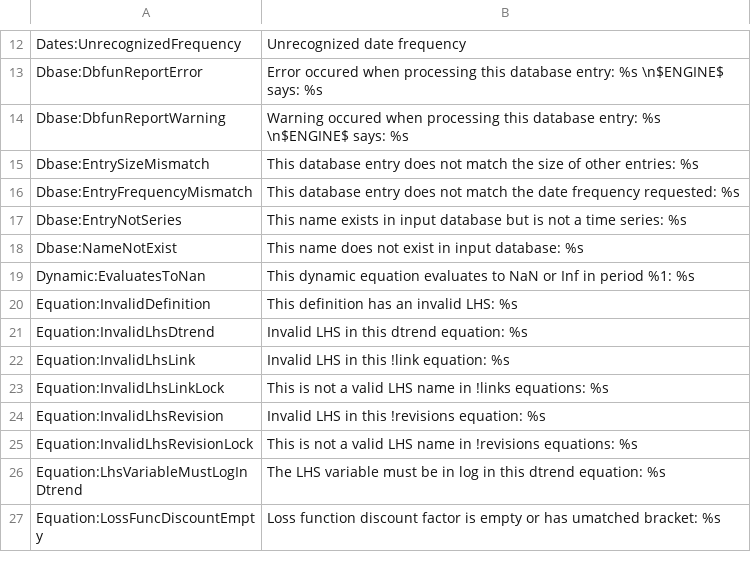
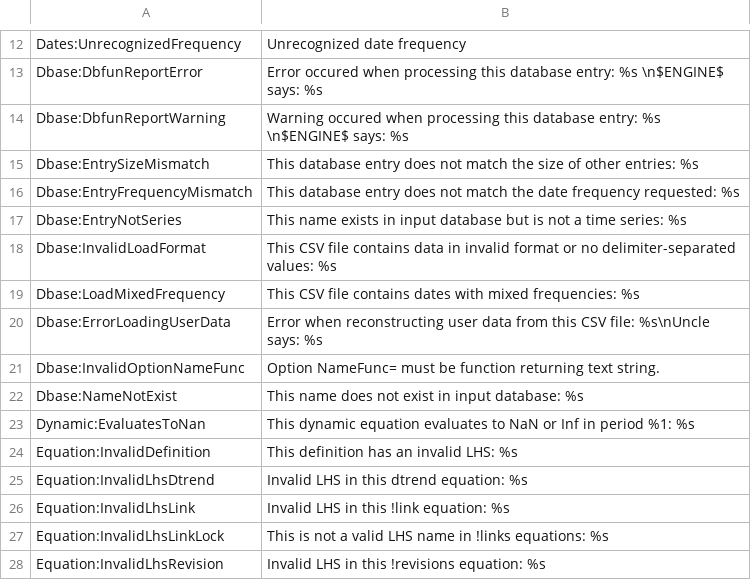
Before and after one commit to IRIS-Solutions-Team/IRIS-Toolbox, a CSV file: +exception/LookupTable.csv, drawn as a sheet; only a part is shown, gaps mark what is left out; the shorter side is filled out with more unchanged rows; the diff names each change by its address in the sheet, - before the commit and + after, or states it on an @@ line.

```diff
--- a/+exception/LookupTable.csv
+++ b/+exception/LookupTable.csv
+row 18: Dbase:InvalidLoadFormat | This CSV file contains data in invalid format or no delimiter-separated values: %s
+row 19: Dbase:LoadMixedFrequency | This CSV file contains dates with mixed frequencies: %s
+row 20: Dbase:ErrorLoadingUserData | Error when reconstructing user data from this CSV file: %s\nUncle says: %s
+row 21: Dbase:InvalidOptionNameFunc | Option NameFunc= must be function returning text string.
```
Also changed, not shown: 2 other files.
